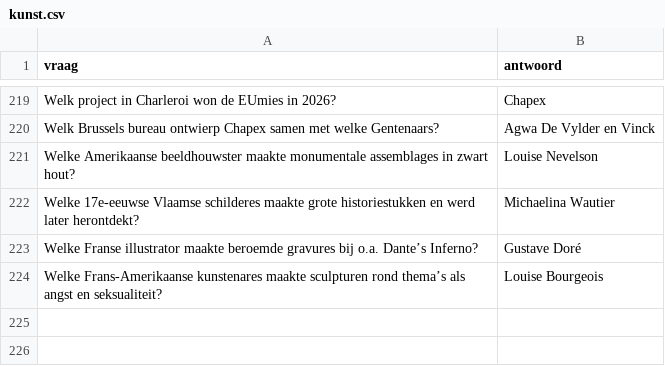
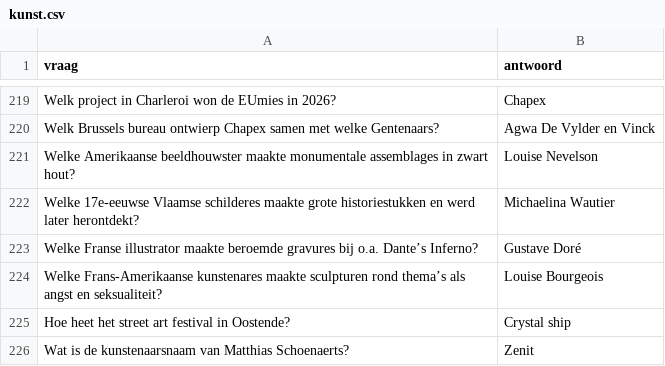
Before and after one commit to DieterVerhofstadt/quizapp, a CSV file: csv/kunst.csv, drawn as a sheet; only a part is shown, gaps mark what is left out; the diff names each change by its address in the sheet, - before the commit and + after, or states it on an @@ line.

Commit message:
Update kunst.csv

```diff
--- a/csv/kunst.csv
+++ b/csv/kunst.csv
+row 225: Hoe heet het street art festival in Oostende? | Crystal ship
+row 226: Wat is de kunstenaarsnaam van Matthias Schoenaerts? | Zenit
```
